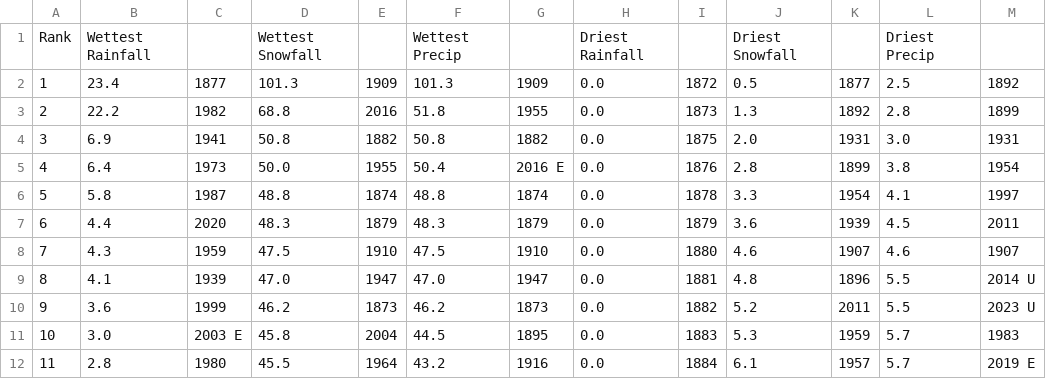
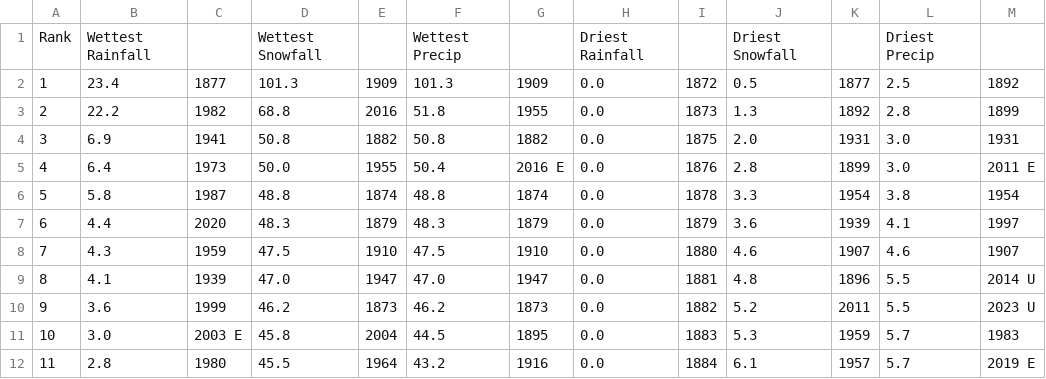
Before and after one commit to jjulietv-pixel/WPGmonthlyprecip, a CSV file: Monthly total precip records - Winnipeg - Dec.csv, drawn as a sheet; only a part is shown.

```diff
--- a/Monthly total precip records - Winnipeg - Dec.csv
+++ b/Monthly total precip records - Winnipeg - Dec.csv
@@ -4,5 +4,5 @@ Rank,Wettest Rainfall,,Wettest Snowfall,,Wettest Precip,,Driest Rainfall,,Driest
 3,6.9,1941,50.8,1882,50.8,1882,0.0,1875,2.0,1931,3.0,1931
-4,6.4,1973,50.0,1955,50.4,2016 E,0.0,1876,2.8,1899,3.8,1954
-5,5.8,1987,48.8,1874,48.8,1874,0.0,1878,3.3,1954,4.1,1997
-6,4.4,2020,48.3,1879,48.3,1879,0.0,1879,3.6,1939,4.5,2011
+4,6.4,1973,50.0,1955,50.4,2016 E,0.0,1876,2.8,1899,3.0,2011 E
+5,5.8,1987,48.8,1874,48.8,1874,0.0,1878,3.3,1954,3.8,1954
+6,4.4,2020,48.3,1879,48.3,1879,0.0,1879,3.6,1939,4.1,1997
 7,4.3,1959,47.5,1910,47.5,1910,0.0,1880,4.6,1907,4.6,1907
```
Also changed, not shown: Monthly total precip records - Winnipeg - Apr.csv, Monthly total precip records - Winnipeg - Jun.csv, 3 other files.
